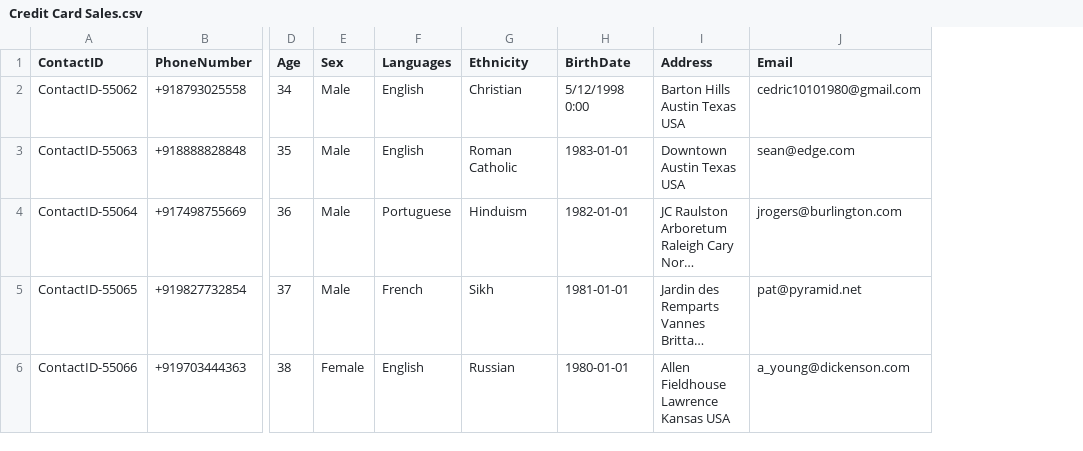
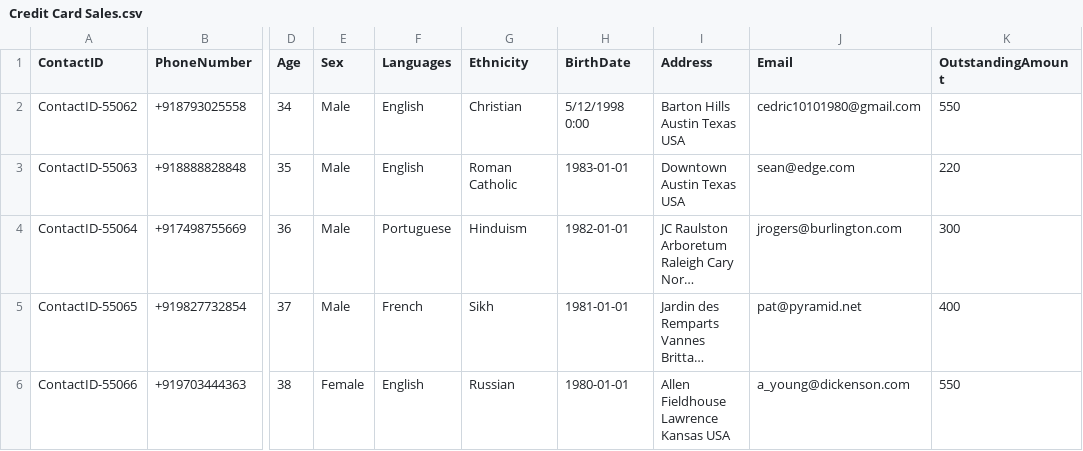
Before and after one commit to cedric10101980/AILLMConnector, a CSV file: docs/Contact Lists/Credit Card Sales.csv, drawn as a sheet; only a part is shown, gaps mark what is left out; long unchanged cells end in …; the diff names each change by its address in the sheet, - before the commit and + after, or states it on an @@ line.

Commit message:
Update Credit Card Sales.csv

```diff
--- a/docs/Contact Lists/Credit Card Sales.csv
+++ b/docs/Contact Lists/Credit Card Sales.csv
+column K (OutstandingAmount), rows 2-6: 550 | 220 | 300 | 400 | 550
```
